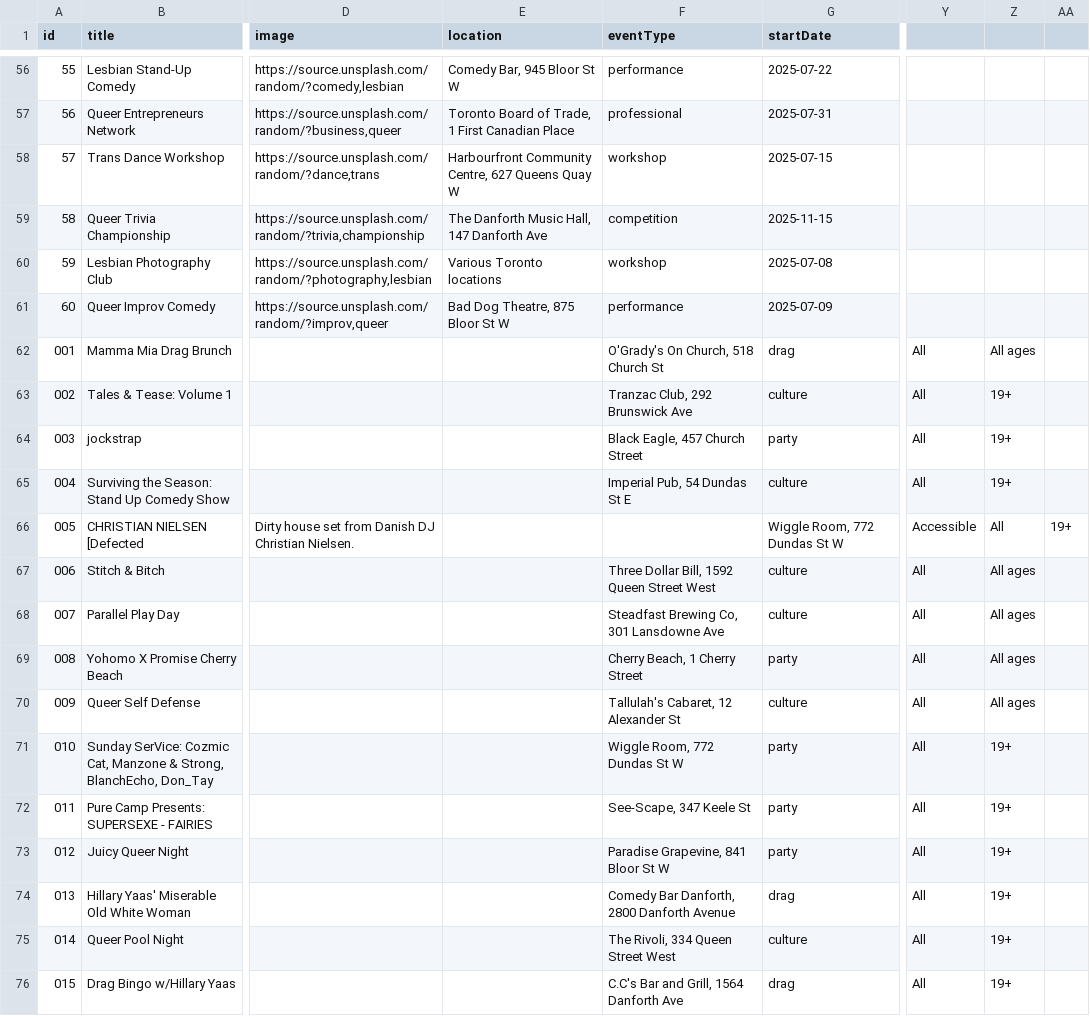
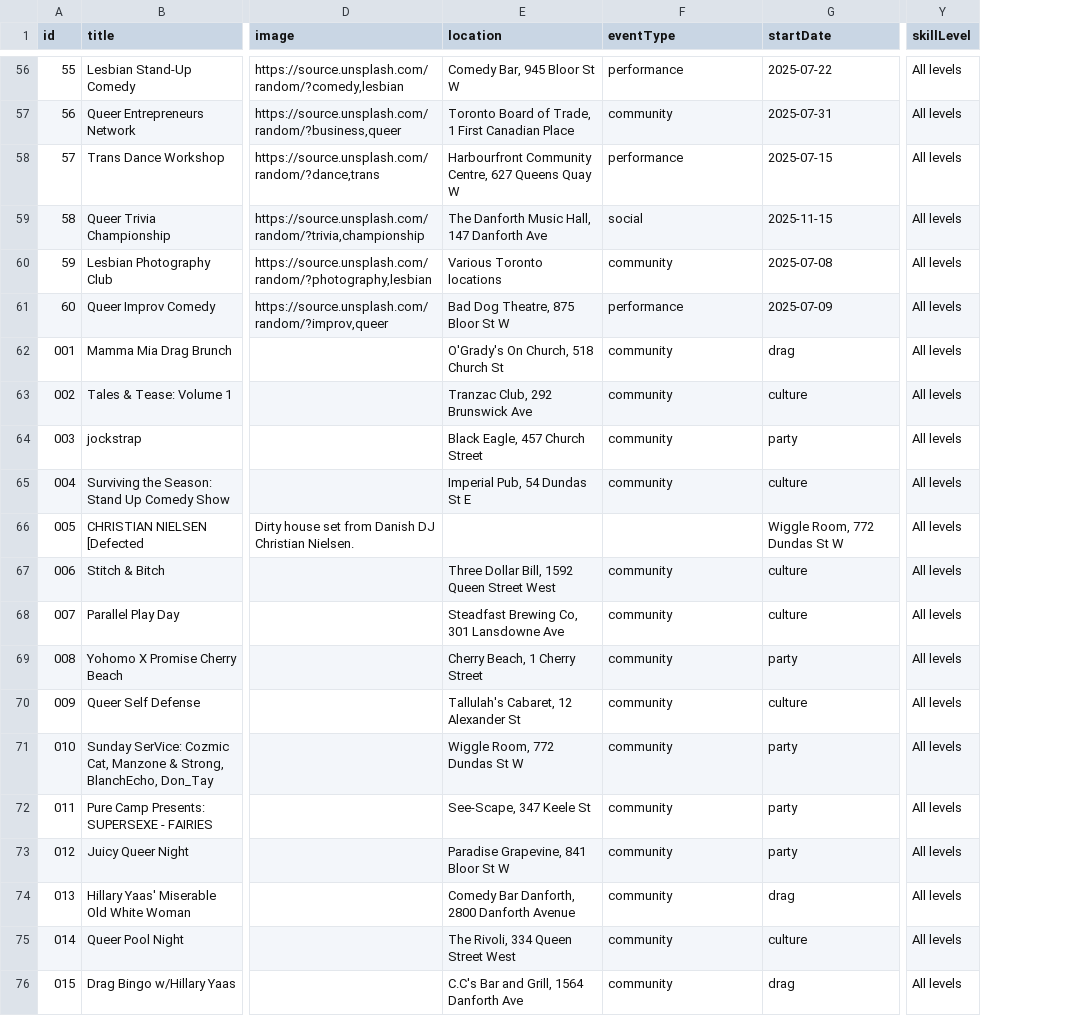
Before and after one commit to denizen-star/toronto-guide, a CSV file: public/data/lgbt_events_standardized.csv, drawn as a sheet; only a part is shown, gaps mark what is left out; removed rows and columns are numbered as before the commit, all else as after; the diff covers the shown part only; the diff names each change by its address in the sheet, - before the commit and + after, or states it on an @@ line.

```diff
--- a/public/data/lgbt_events_standardized.csv
+++ b/public/data/lgbt_events_standardized.csv
-column Y, rows 62-76: All | All | All | All | Accessible | All | All | All | All | All | All | All | All | All | All
-column Z, rows 62-76: All ages | 19+ | 19+ | 19+ | All | All ages | All ages | All ages | All ages | 19+ | 19+ | 19+ | 19+ | 19+ | 19+
-column AA, row 66: 19+
+column Y (skillLevel), rows 56-76: all All levels
-F57 (eventType): professional
+F57 (eventType): community
-F58 (eventType): workshop
+F58 (eventType): performance
-F59 (eventType): competition
+F59 (eventType): social
-F60 (eventType): workshop
+F60 (eventType): community
-E62 (location): (empty)
+E62 (location): O'Grady's On Church, 518 Church St
-F62 (eventType): O'Grady's On Church, 518 Church St
+F62 (eventType): community
-E63 (location): (empty)
+E63 (location): Tranzac Club, 292 Brunswick Ave
-F63 (eventType): Tranzac Club, 292 Brunswick Ave
+F63 (eventType): community
-E64 (location): (empty)
+E64 (location): Black Eagle, 457 Church Street
-F64 (eventType): Black Eagle, 457 Church Street
+F64 (eventType): community
-E65 (location): (empty)
+E65 (location): Imperial Pub, 54 Dundas St E
-F65 (eventType): Imperial Pub, 54 Dundas St E
+F65 (eventType): community
-E67 (location): (empty)
+E67 (location): Three Dollar Bill, 1592 Queen Street West
-F67 (eventType): Three Dollar Bill, 1592 Queen Street West
+F67 (eventType): community
-E68 (location): (empty)
+E68 (location): Steadfast Brewing Co, 301 Lansdowne Ave
-F68 (eventType): Steadfast Brewing Co, 301 Lansdowne Ave
+F68 (eventType): community
-E69 (location): (empty)
+E69 (location): Cherry Beach, 1 Cherry Street
-F69 (eventType): Cherry Beach, 1 Cherry Street
+F69 (eventType): community
-E70 (location): (empty)
+E70 (location): Tallulah's Cabaret, 12 Alexander St
-F70 (eventType): Tallulah's Cabaret, 12 Alexander St
+F70 (eventType): community
-E71 (location): (empty)
+E71 (location): Wiggle Room, 772 Dundas St W
-F71 (eventType): Wiggle Room, 772 Dundas St W
+F71 (eventType): community
-E72 (location): (empty)
+E72 (location): See-Scape, 347 Keele St
-F72 (eventType): See-Scape, 347 Keele St
+F72 (eventType): community
-E73 (location): (empty)
+E73 (location): Paradise Grapevine, 841 Bloor St W
-F73 (eventType): Paradise Grapevine, 841 Bloor St W
+F73 (eventType): community
-E74 (location): (empty)
+E74 (location): Comedy Bar Danforth, 2800 Danforth Avenue
-F74 (eventType): Comedy Bar Danforth, 2800 Danforth Avenue
+F74 (eventType): community
-E75 (location): (empty)
+E75 (location): The Rivoli, 334 Queen Street West
-F75 (eventType): The Rivoli, 334 Queen Street West
+F75 (eventType): community
-E76 (location): (empty)
+E76 (location): C.C's Bar and Grill, 1564 Danforth Ave
-F76 (eventType): C.C's Bar and Grill, 1564 Danforth Ave
+F76 (eventType): community
```
Also changed, not shown: 98 edited cells elsewhere in this file, public/data/amateur_sports_standardized.csv, 11 other files.
